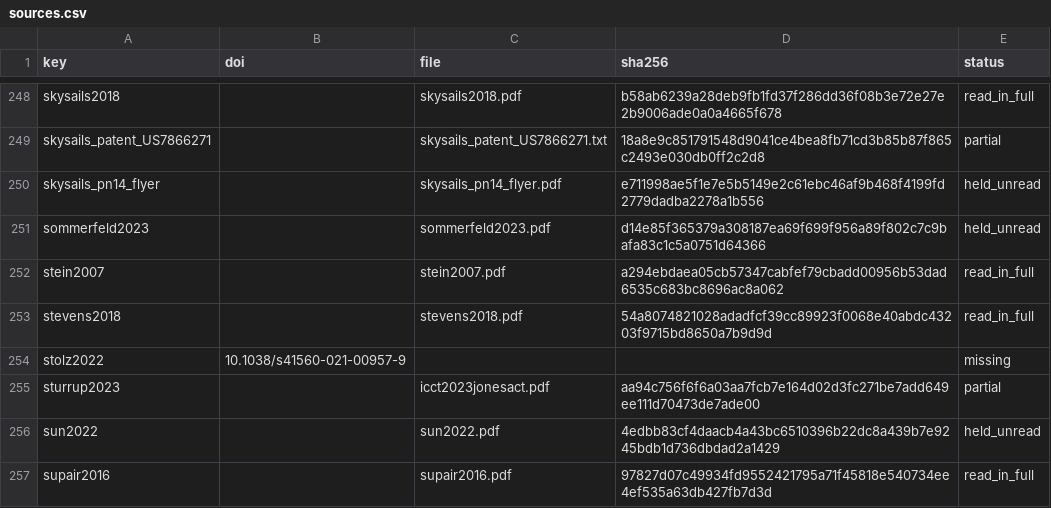
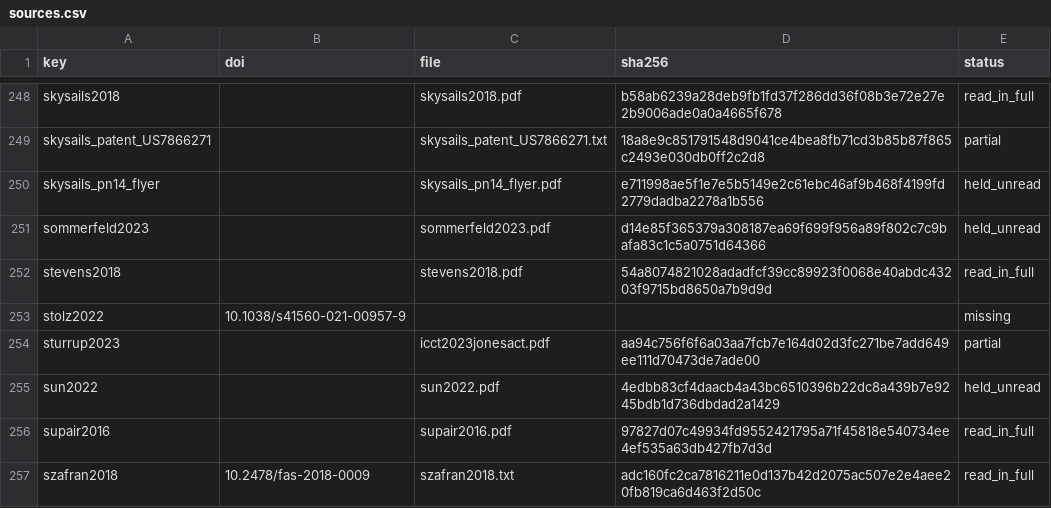
Before and after one commit to 1-Bart-1/WindShipOpt.jl, a CSV file: paper/sources.csv, drawn as a sheet; only a part is shown, gaps mark what is left out; the shorter side is filled out with more unchanged rows; the diff names each change by its address in the sheet, - before the commit and + after, or states it on an @@ line.

```diff
--- a/paper/sources.csv
+++ b/paper/sources.csv
-row 252: stein2007 |  | stein2007.pdf | a294ebdaea05cb57347cabfef79cbadd00956b53dad6535c683bc8696ac8a062 | read_in_full
```
Also changed, not shown: 8 other files.
